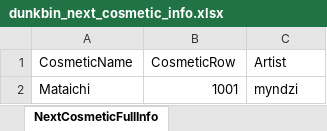
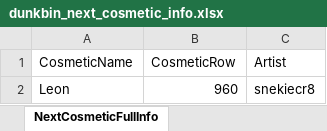
Before and after one commit to WUOTE/dunkbin-stats-images, an Excel workbook: public/sheets/dunkbin_next_cosmetic_info.xlsx, sheet NextCosmeticFullInfo, drawn as a sheet; values as stored, in another font and other column widths than the file's, no borders; removed rows and columns are numbered as before the commit, all else as after; the diff names each change by its address in the sheet, - before the commit and + after, or states it on an @@ line.

```diff
--- a/public/sheets/dunkbin_next_cosmetic_info.xlsx (sheet NextCosmeticFullInfo)
+++ b/public/sheets/dunkbin_next_cosmetic_info.xlsx (sheet NextCosmeticFullInfo)
-row 2: Mataichi | 1001 | myndzi
+row 2: Leon | 960 | snekiecr8
```
Also changed, not shown: public/sheets/dunkbin_next_cosmetic_artist.xlsx, public/sheets/dunkbin_next_cosmetic_name.xlsx.
